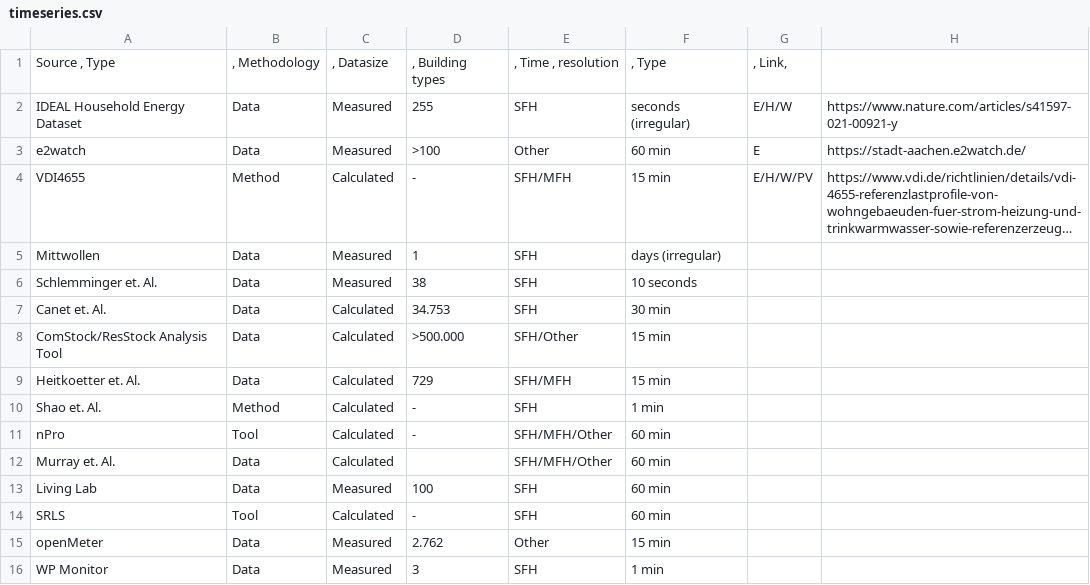
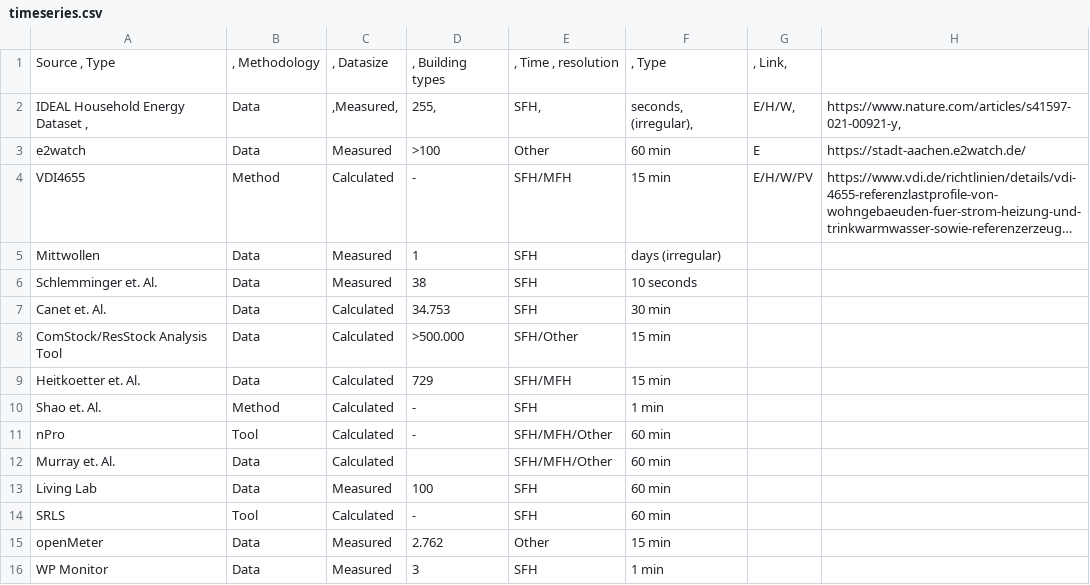
Before and after one commit to c0nb4/GeBuDa, a CSV file: Data/Timeseriesdata/timeseries.csv, drawn as a sheet; long unchanged cells end in ….

Commit message:
Update timeseries.csv

```diff
--- a/Data/Timeseriesdata/timeseries.csv
+++ b/Data/Timeseriesdata/timeseries.csv
@@ -1,3 +1,3 @@
 Source , Type	, Methodology	, Datasize 	, Building types	, Time , resolution	, Type	, Link,
-IDEAL Household Energy Dataset	Data	Measured	255	SFH	seconds (irregular)	E/H/W	https://www.nature.com/articles/s41597-021-00921-y
+IDEAL Household Energy Dataset ,	Data	,Measured,	255,	SFH,	seconds, (irregular),	E/H/W,	https://www.nature.com/articles/s41597-021-00921-y,
 e2watch	Data	Measured	>100	Other	60 min	E	https://stadt-aachen.e2watch.de/
```
